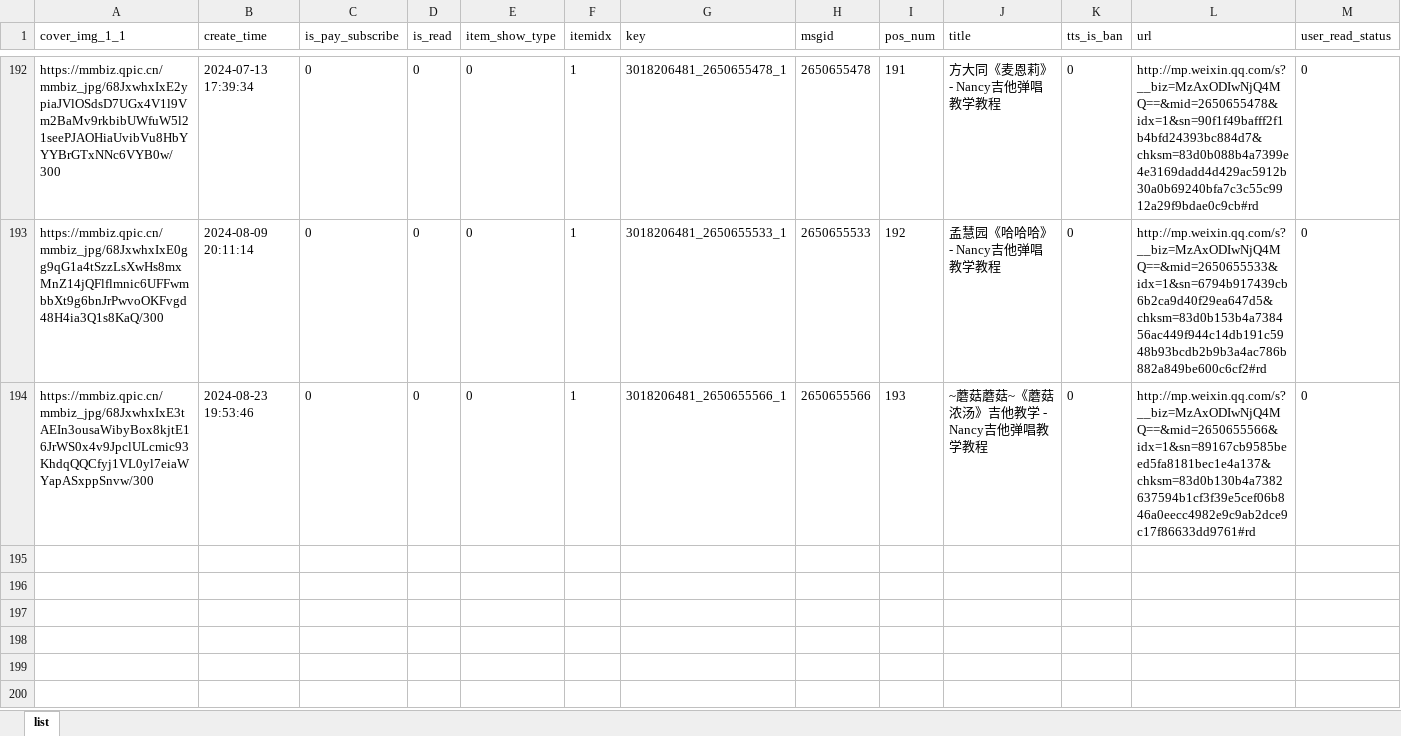
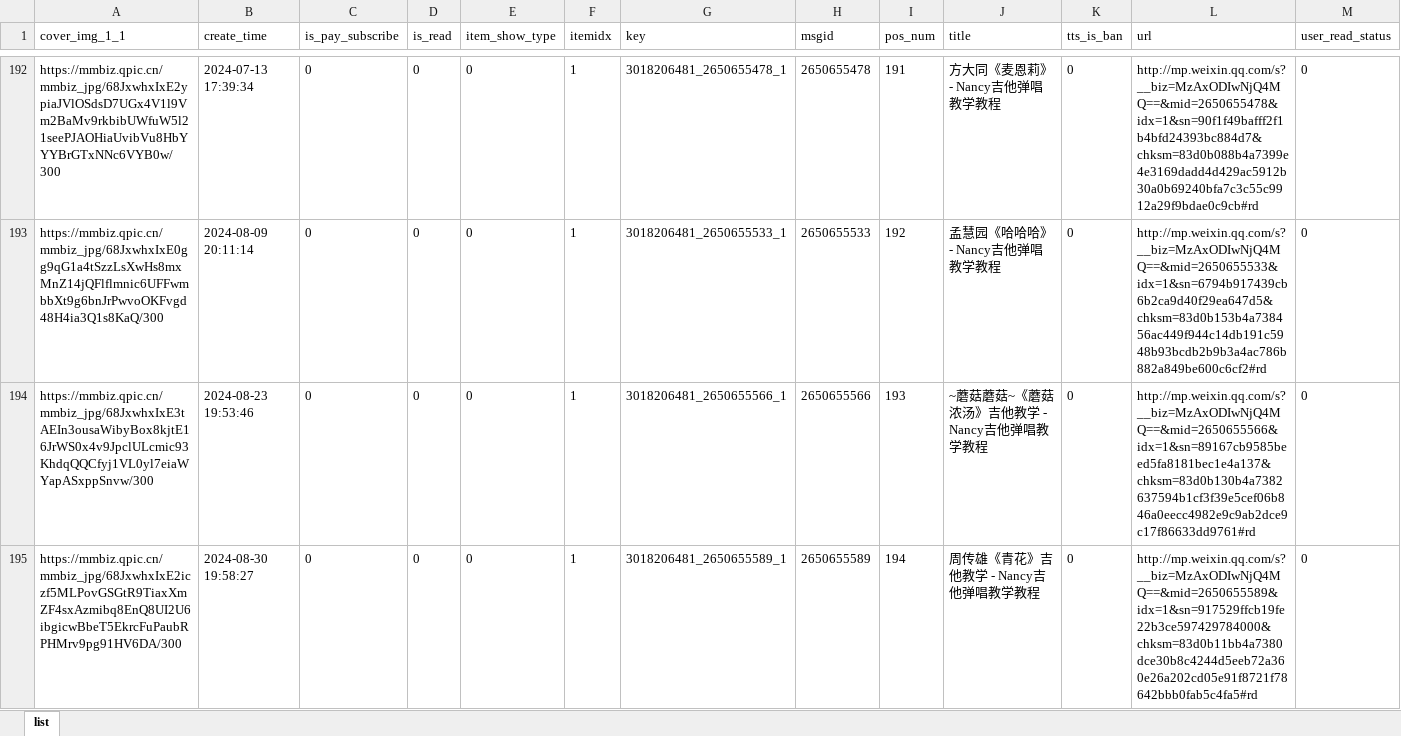
Before and after one commit to goonhope/wechat, an Excel workbook: index.xlsx, sheet list, drawn as a sheet; only a part is shown, gaps mark what is left out; values as stored, in another font and other column widths than the file's, no borders; the diff names each change by its address in the sheet, - before the commit and + after, or states it on an @@ line.

```diff
--- a/index.xlsx (sheet list)
+++ b/index.xlsx (sheet list)
+row 195: https://mmbiz.qpic.cn/mmbiz_jpg/68JxwhxIxE2iczf5MLPovGSGtR9TiaxXmZF4sxAzmibq8EnQ8UI2U6ibgicwBbeT5EkrcFuPaubRPHMrv9pg91HV6DA/300 | 2024-08-30 19:58:27 | 0 | 0 | 0 | 1 | 3018206481_2650655589_1 | 2650655589 | 194 | 周传雄《青花》吉他教学 - Nancy吉他弹唱教学教程 | 0 | http://mp.weixin.qq.com/s?__biz=MzAxODIwNjQ4MQ==&mid=2650655589&idx=1&sn=917529ffcb19fe22b3ce597429784000&chksm=83d0b11bb4a7380dce30b8c4244d5eeb72a360e26a202cd05e91f8721f78642bbb0fab5c4fa5#rd | 0
```
Also changed, not shown: 2 other files.
